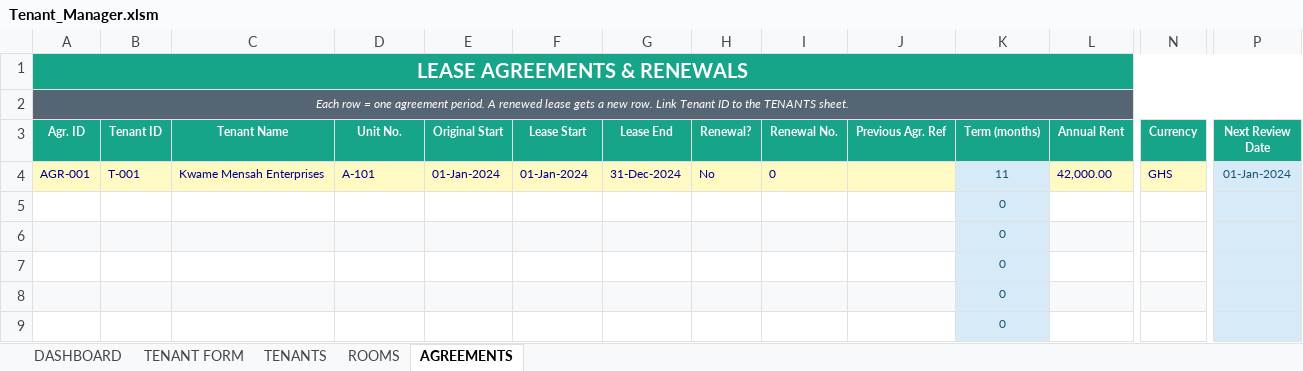
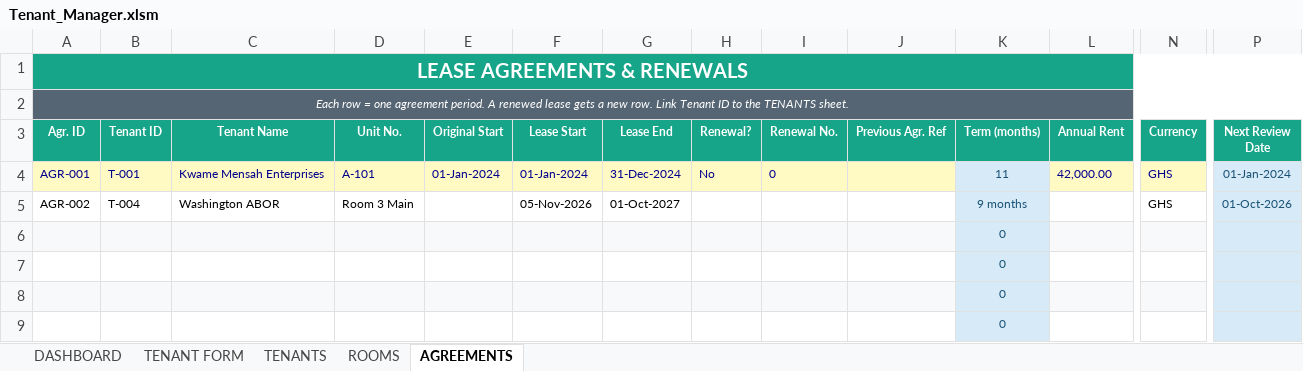
Before and after one commit to akowuahyeb-del/TenantManager, an Excel workbook: Tenant_Manager.xlsm, sheet AGREEMENTS, drawn as a sheet; only a part is shown, gaps mark what is left out; values as stored, in another font and other column widths than the file's, no borders; conditional formats not drawn; removed rows and columns are numbered as before the commit, all else as after; rows hold the shown columns only; the diff names each change by its address in the sheet, - before the commit and + after, or states it on an @@ line.

Commit message:
Working Mac GenerateAgreement foundation

```diff
--- a/Tenant_Manager.xlsm (sheet AGREEMENTS)
+++ b/Tenant_Manager.xlsm (sheet AGREEMENTS)
-row 5:  |  |  |  |  |  |  |  |  |  | 0
+row 5: AGR-002 | T-004 | Washington ABOR | Room 3 Main |  | 05-Nov-2026 | 01-Oct-2027 |  |  |  | 9 months |  | GHS | 01-Oct-2026
```
